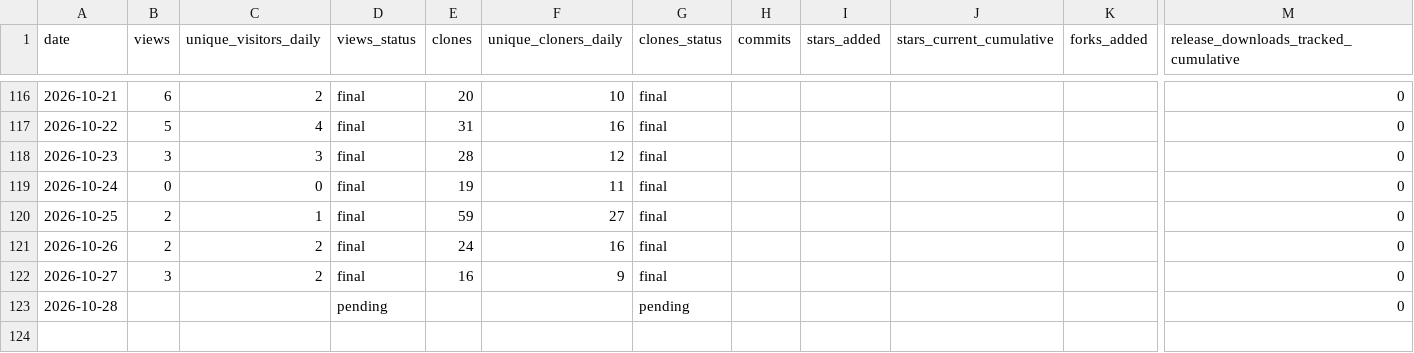
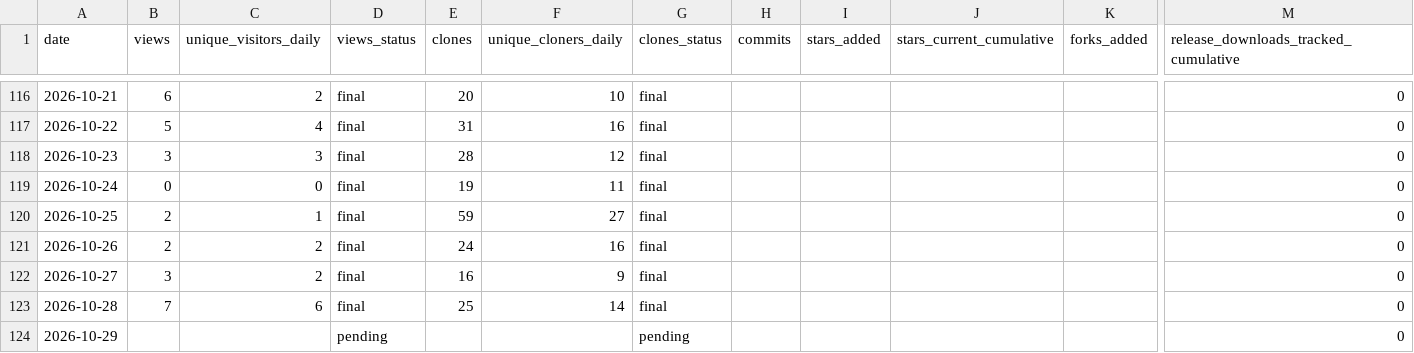
Before and after one commit to cloudcell/om-core, a CSV file: stats/daily.csv, drawn as a sheet; only a part is shown, gaps mark what is left out; addresses are those after the commit; rows hold the shown columns only; the diff names each change by its address in the sheet, - before the commit and + after, or states it on an @@ line.

```diff
--- a/stats/daily.csv
+++ b/stats/daily.csv
+row 123: 2026-10-28 | 7 | 6 | final | 25 | 14 | final |  |  |  |  | 0
-A124 (date): 2026-10-28
+A124 (date): 2026-10-29
```
Also changed, not shown: stats/referrers-ever.csv, stats/referrers-latest.csv, 10 other files.
